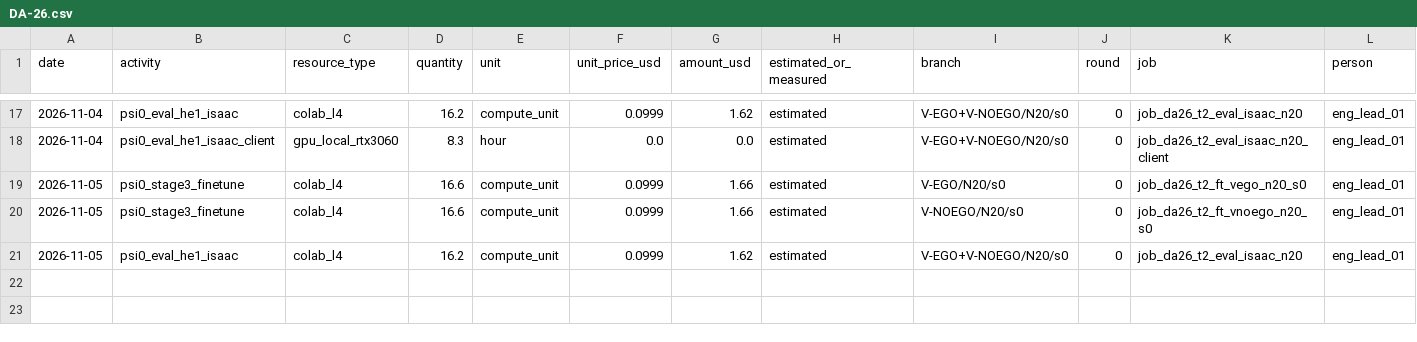
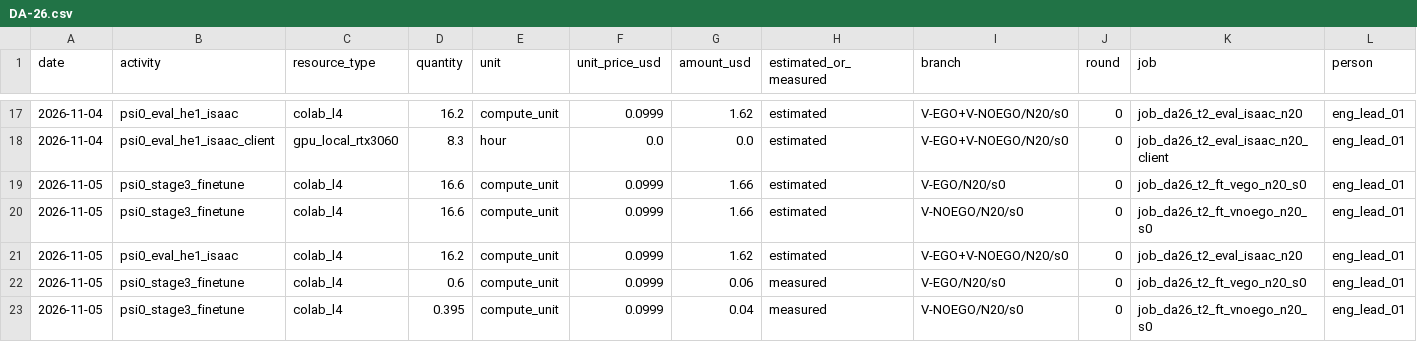
Before and after one commit to hiwe0305/denso-challenge, a CSV file: docs/g0/ledger/DA-26.csv, drawn as a sheet; only a part is shown, gaps mark what is left out; rows hold the shown columns only; the diff names each change by its address in the sheet, - before the commit and + after, or states it on an @@ line.

```diff
--- a/docs/g0/ledger/DA-26.csv
+++ b/docs/g0/ledger/DA-26.csv
+row 22: 2026-11-05 | psi0_stage3_finetune | colab_l4 | 0.6 | compute_unit | 0.0999 | 0.06 | measured | V-EGO/N20/s0 | 0 | job_da26_t2_ft_vego_n20_s0 | eng_lead_01
+row 23: 2026-11-05 | psi0_stage3_finetune | colab_l4 | 0.395 | compute_unit | 0.0999 | 0.04 | measured | V-NOEGO/N20/s0 | 0 | job_da26_t2_ft_vnoego_n20_s0 | eng_lead_01
```
Also changed, not shown: 1 other file.
